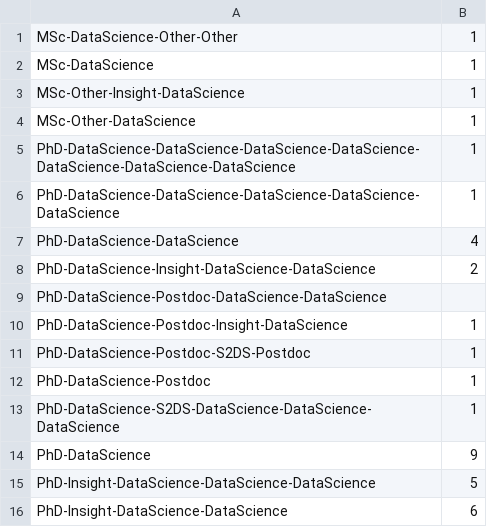
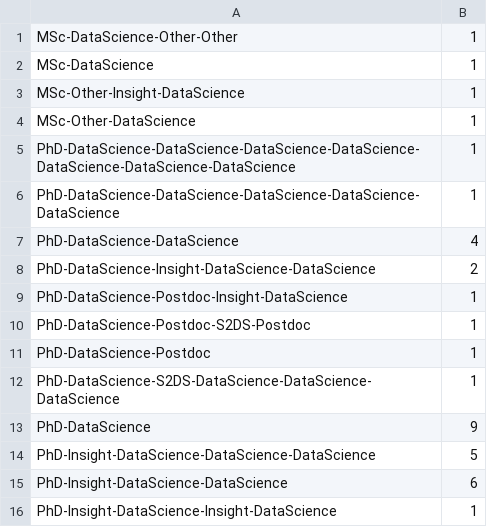
Before and after one commit to drarnakarick/astronomy2datascience, a CSV file: sunburst-sequence-a2ds.csv, drawn as a sheet; only a part is shown; the shorter side is filled out with more unchanged rows.

```diff
--- a/sunburst-sequence-a2ds.csv
+++ b/sunburst-sequence-a2ds.csv
@@ -8,3 +8,2 @@ PhD-DataScience-DataScience,4
 PhD-DataScience-Insight-DataScience-DataScience,2
-PhD-DataScience-Postdoc-DataScience-DataScience,
 PhD-DataScience-Postdoc-Insight-DataScience,1
```
Also changed, not shown: 1 other file.
